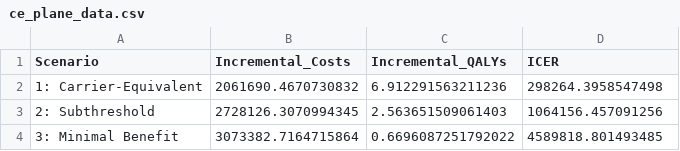
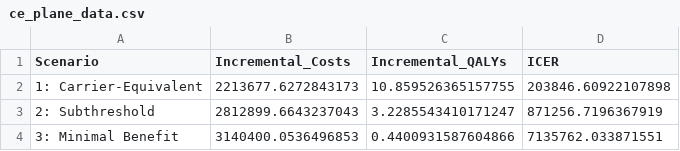
Before and after one commit to s-honore/HTA-Report, a CSV file: Models/Lowe_HTA/ce_plane_data.csv, drawn as a sheet.

```diff
--- a/Models/Lowe_HTA/ce_plane_data.csv
+++ b/Models/Lowe_HTA/ce_plane_data.csv
@@ -1,4 +1,4 @@
 Scenario,Incremental_Costs,Incremental_QALYs,ICER
-1: Carrier-Equivalent,2061690.4670730832,6.912291563211236,298264.3958547498
-2: Subthreshold,2728126.3070994345,2.563651509061403,1064156.457091256
-3: Minimal Benefit,3073382.7164715864,0.6696087251792022,4589818.801493485
+1: Carrier-Equivalent,2213677.6272843173,10.859526365157755,203846.60922107898
+2: Subthreshold,2812899.6643237043,3.2285543410171247,871256.7196367919
+3: Minimal Benefit,3140400.0536496853,0.4400931587604866,7135762.033871551
```
Also changed, not shown: Models/Lowe_HTA/scenario_results.csv, Models/Lowe_HTA/sensitivity_analysis.csv, 5 other files.
